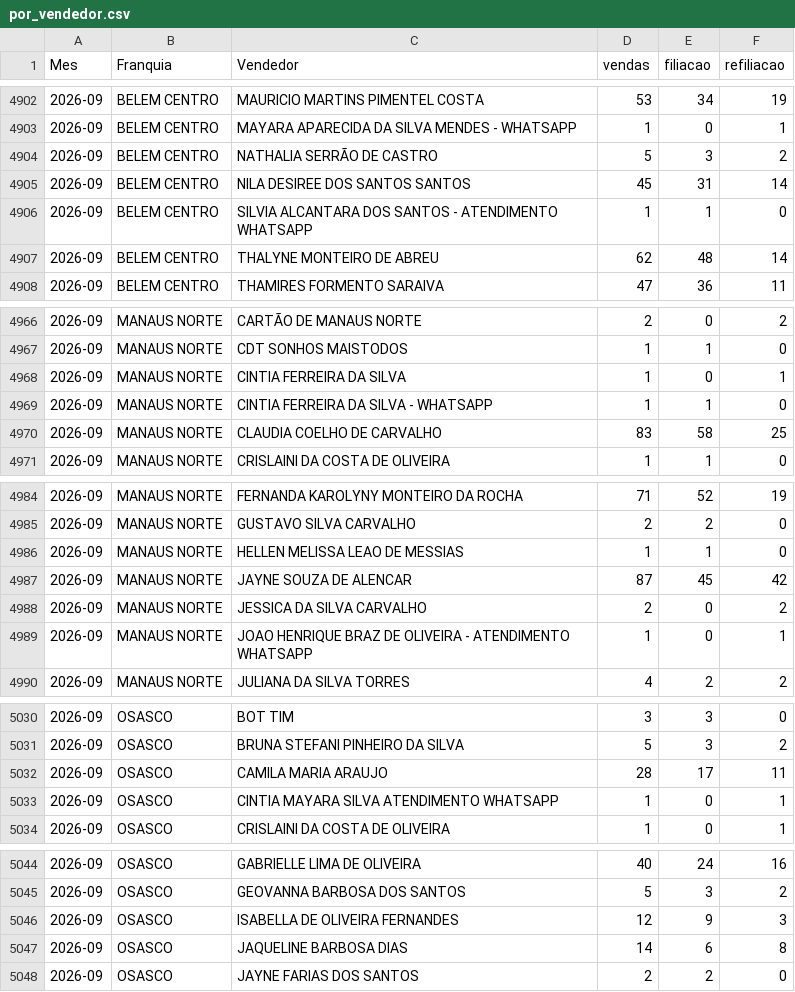
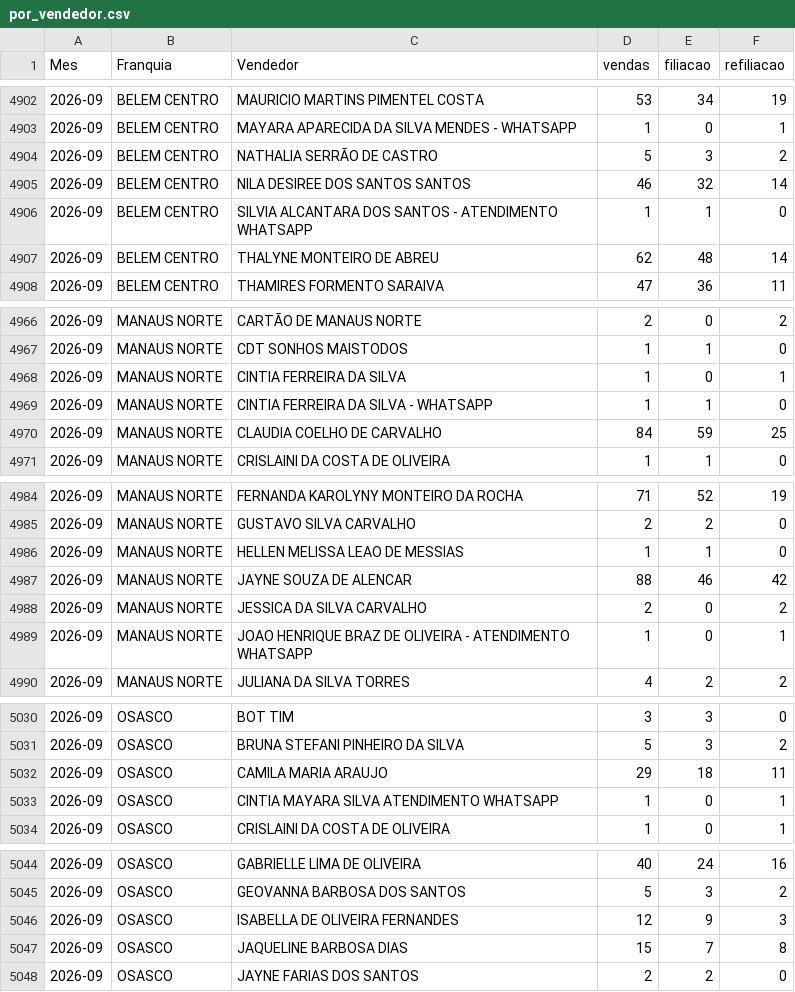
Before and after one commit to matheussouza28/dashboard-vendas-cdt, a CSV file: data/por_vendedor.csv, drawn as a sheet; only a part is shown, gaps mark what is left out.

```diff
--- a/data/por_vendedor.csv
+++ b/data/por_vendedor.csv
@@ -4904,3 +4904,3 @@ Mes,Franquia,Vendedor,vendas,filiacao,refiliacao
 2026-09,BELEM CENTRO,NATHALIA SERRÃO DE CASTRO,5,3,2
-2026-09,BELEM CENTRO,NILA DESIREE DOS SANTOS SANTOS,45,31,14
+2026-09,BELEM CENTRO,NILA DESIREE DOS SANTOS SANTOS,46,32,14
 2026-09,BELEM CENTRO,SILVIA ALCANTARA DOS SANTOS - ATENDIMENTO WHATSAPP,1,1,0
@@ -4969,3 +4969,3 @@ Mes,Franquia,Vendedor,vendas,filiacao,refiliacao
 2026-09,MANAUS NORTE,CINTIA FERREIRA DA SILVA - WHATSAPP,1,1,0
-2026-09,MANAUS NORTE,CLAUDIA COELHO DE CARVALHO,83,58,25
+2026-09,MANAUS NORTE,CLAUDIA COELHO DE CARVALHO,84,59,25
 2026-09,MANAUS NORTE,CRISLAINI DA COSTA DE OLIVEIRA,1,1,0
@@ -4986,3 +4986,3 @@ Mes,Franquia,Vendedor,vendas,filiacao,refiliacao
 2026-09,MANAUS NORTE,HELLEN MELISSA LEAO DE MESSIAS,1,1,0
-2026-09,MANAUS NORTE,JAYNE SOUZA DE ALENCAR,87,45,42
+2026-09,MANAUS NORTE,JAYNE SOUZA DE ALENCAR,88,46,42
 2026-09,MANAUS NORTE,JESSICA DA SILVA CARVALHO ,2,0,2
@@ -5031,3 +5031,3 @@ Mes,Franquia,Vendedor,vendas,filiacao,refiliacao
 2026-09,OSASCO,BRUNA STEFANI PINHEIRO DA SILVA,5,3,2
-2026-09,OSASCO,CAMILA MARIA ARAUJO,28,17,11
+2026-09,OSASCO,CAMILA MARIA ARAUJO,29,18,11
 2026-09,OSASCO,CINTIA MAYARA SILVA ATENDIMENTO WHATSAPP,1,0,1
@@ -5046,3 +5046,3 @@ Mes,Franquia,Vendedor,vendas,filiacao,refiliacao
 2026-09,OSASCO,ISABELLA DE OLIVEIRA FERNANDES,12,9,3
-2026-09,OSASCO,JAQUELINE BARBOSA DIAS,14,6,8
+2026-09,OSASCO,JAQUELINE BARBOSA DIAS,15,7,8
 2026-09,OSASCO,JAYNE FARIAS DOS SANTOS,2,2,0
```
Also changed, not shown: data/resumo_diario.csv, 5 other files.
